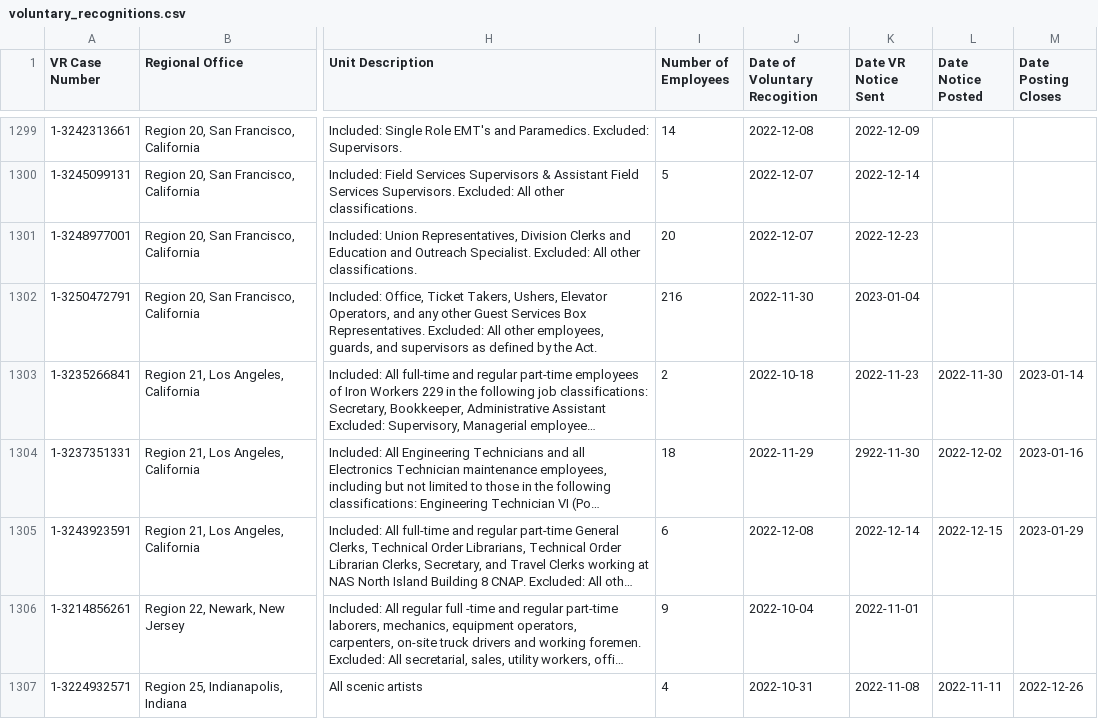
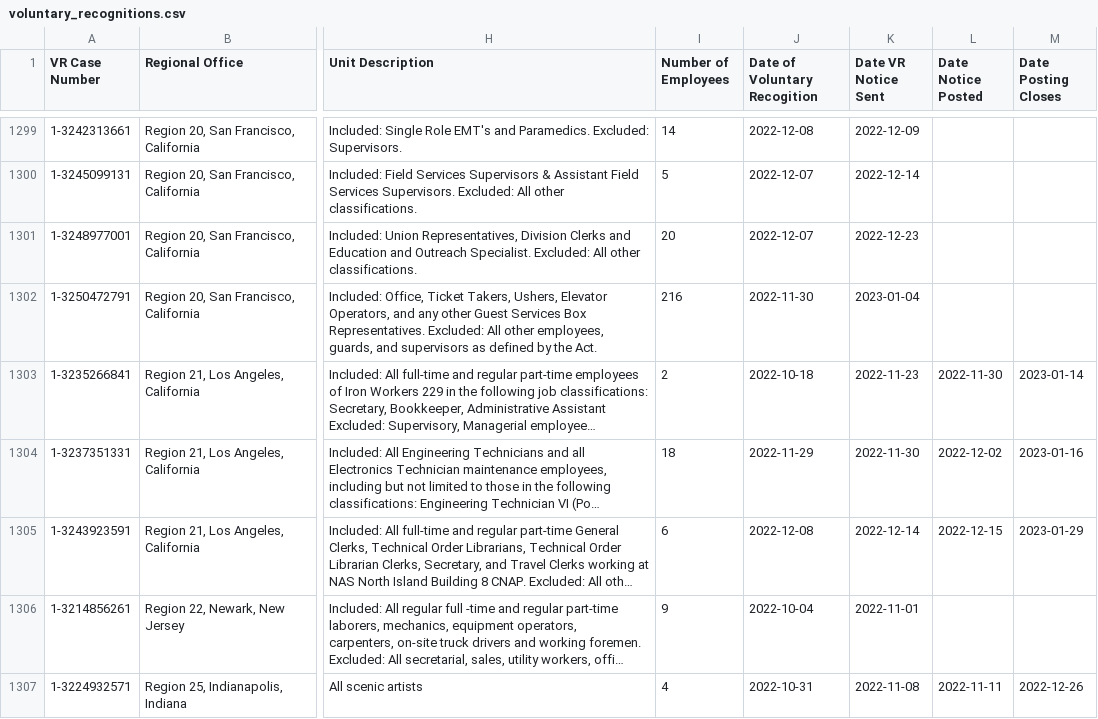
Before and after one commit to labordata/nlrb-voluntary-recognitions, a CSV file: voluntary_recognitions.csv, drawn as a sheet; only a part is shown, gaps mark what is left out; long unchanged cells end in …; the diff names each change by its address in the sheet, - before the commit and + after, or states it on an @@ line.

Commit message:
2023 q3

```diff
--- a/voluntary_recognitions.csv
+++ b/voluntary_recognitions.csv
-K1304 (Date VR Notice Sent): 2922-11-30
+K1304 (Date VR Notice Sent): 2022-11-30
```
